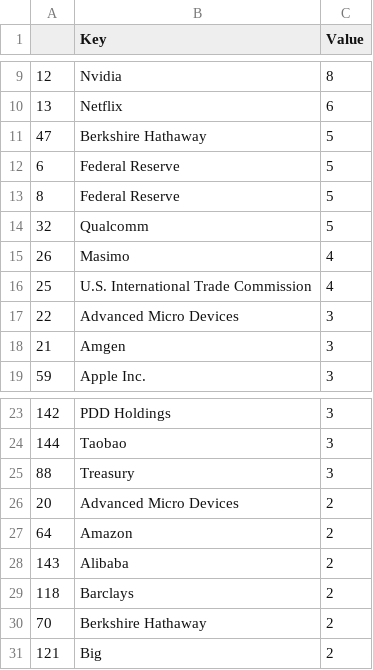
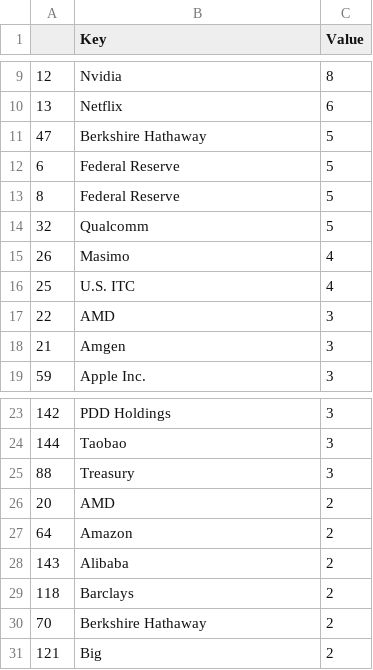
Before and after one commit to angkj1995/chengdu80nus, a CSV file: data/AAPL_links_fix.csv, drawn as a sheet; only a part is shown, gaps mark what is left out.

```diff
--- a/data/AAPL_links_fix.csv
+++ b/data/AAPL_links_fix.csv
@@ -15,4 +15,4 @@
 26,Masimo,4
-25,U.S. International Trade Commission,4
-22,Advanced Micro Devices,3
+25,U.S. ITC,4
+22,AMD,3
 21,Amgen,3
@@ -25,3 +25,3 @@
 88,Treasury,3
-20,Advanced Micro Devices,2
+20,AMD,2
 64,Amazon,2
```
Also changed, not shown: data/AAPL_price.csv, data/AAPL_trace.csv, 18 other files.
